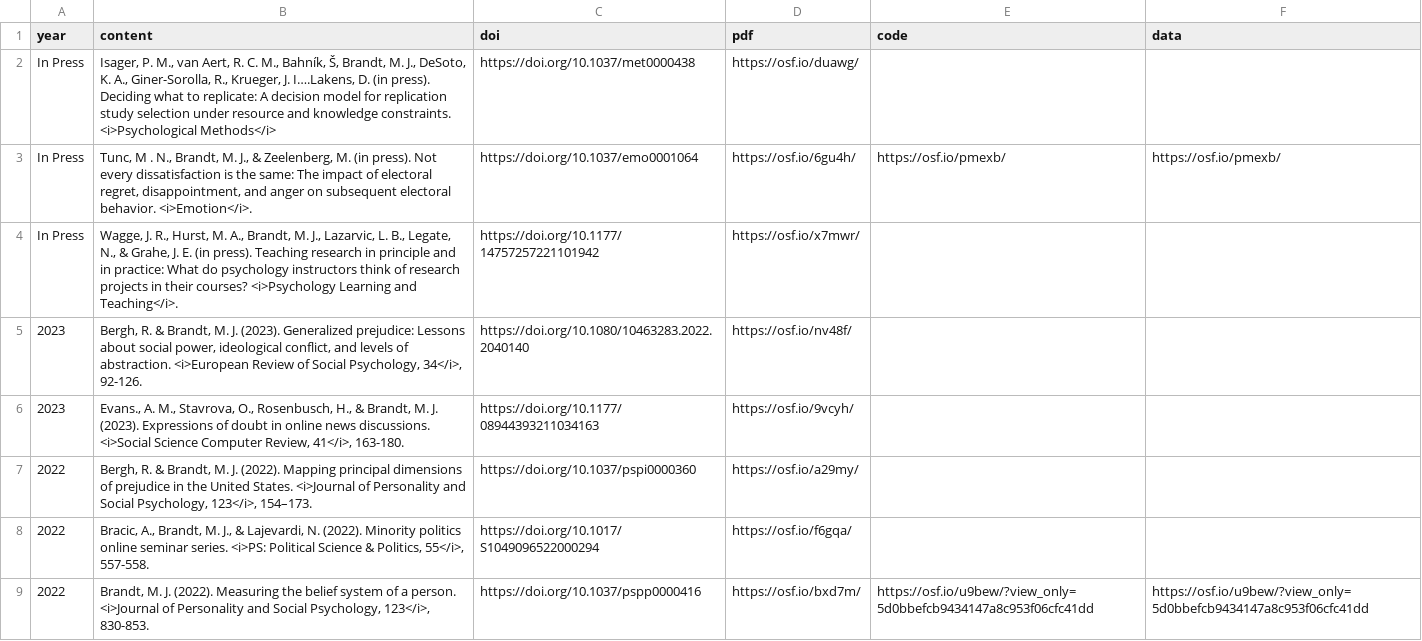
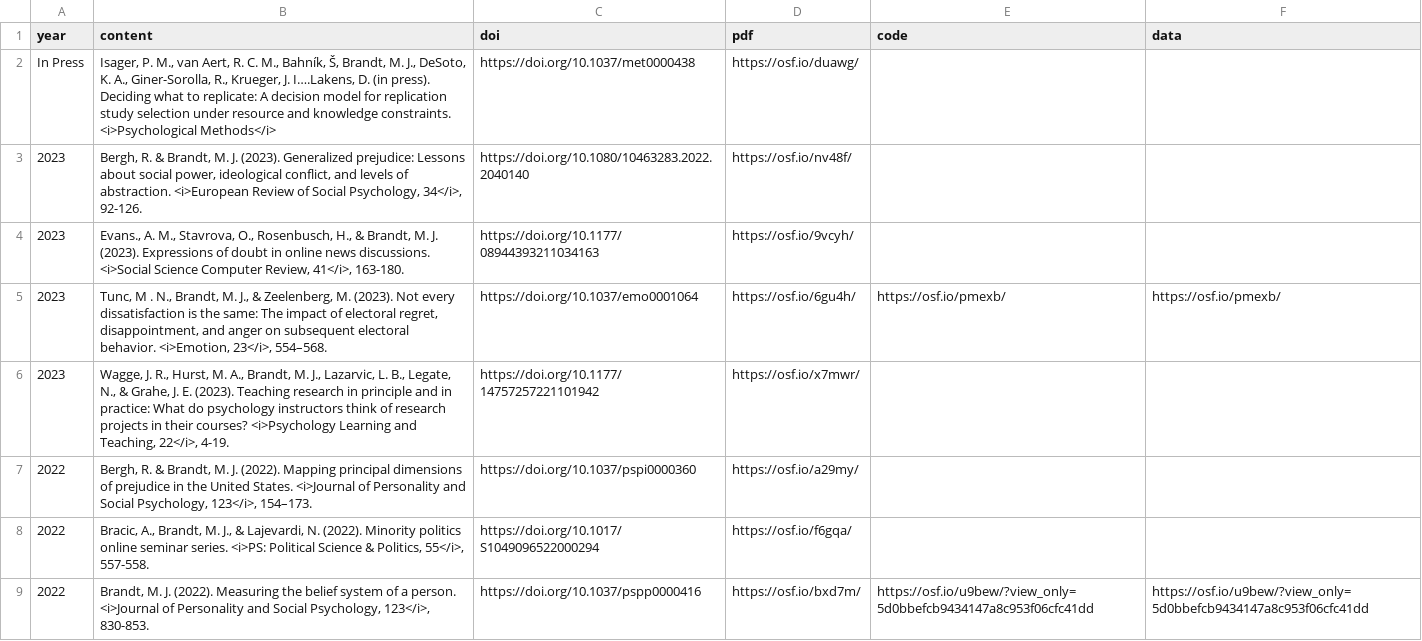
Before and after one commit to mjbsp/tbslab, a CSV file: static/data/pubs.csv, drawn as a sheet; only a part is shown; removed rows and columns are numbered as before the commit, all else as after; the diff names each change by its address in the sheet, - before the commit and + after, or states it on an @@ line.

```diff
--- a/static/data/pubs.csv
+++ b/static/data/pubs.csv
-row 3: In Press | Tunc, M . N., Brandt, M. J., & Zeelenberg, M. (in press). Not every dissatisfaction is the same: The impact of electoral regret, disappointment, and anger on subsequent electoral behavior. <i>Emotion</i>. | https://doi.org/10.1037/emo0001064 | https://osf.io/6gu4h/ | https://osf.io/pmexb/ | https://osf.io/pmexb/
-row 4: In Press | Wagge, J. R., Hurst, M. A., Brandt, M. J., Lazarvic, L. B., Legate, N., & Grahe, J. E. (in press). Teaching research in principle and in practice: What do psychology instructors think of research projects in their courses? <i>Psychology Learning and Teaching</i>. | https://doi.org/10.1177/14757257221101942 | https://osf.io/x7mwr/
+row 5: 2023 | Tunc, M . N., Brandt, M. J., & Zeelenberg, M. (2023). Not every dissatisfaction is the same: The impact of electoral regret, disappointment, and anger on subsequent electoral behavior. <i>Emotion, 23</i>, 554–568. | https://doi.org/10.1037/emo0001064 | https://osf.io/6gu4h/ | https://osf.io/pmexb/ | https://osf.io/pmexb/
+row 6: 2023 | Wagge, J. R., Hurst, M. A., Brandt, M. J., Lazarvic, L. B., Legate, N., & Grahe, J. E. (2023). Teaching research in principle and in practice: What do psychology instructors think of research projects in their courses? <i>Psychology Learning and Teaching, 22</i>, 4-19. | https://doi.org/10.1177/14757257221101942 | https://osf.io/x7mwr/
```
Also changed, not shown: 1 other file.
